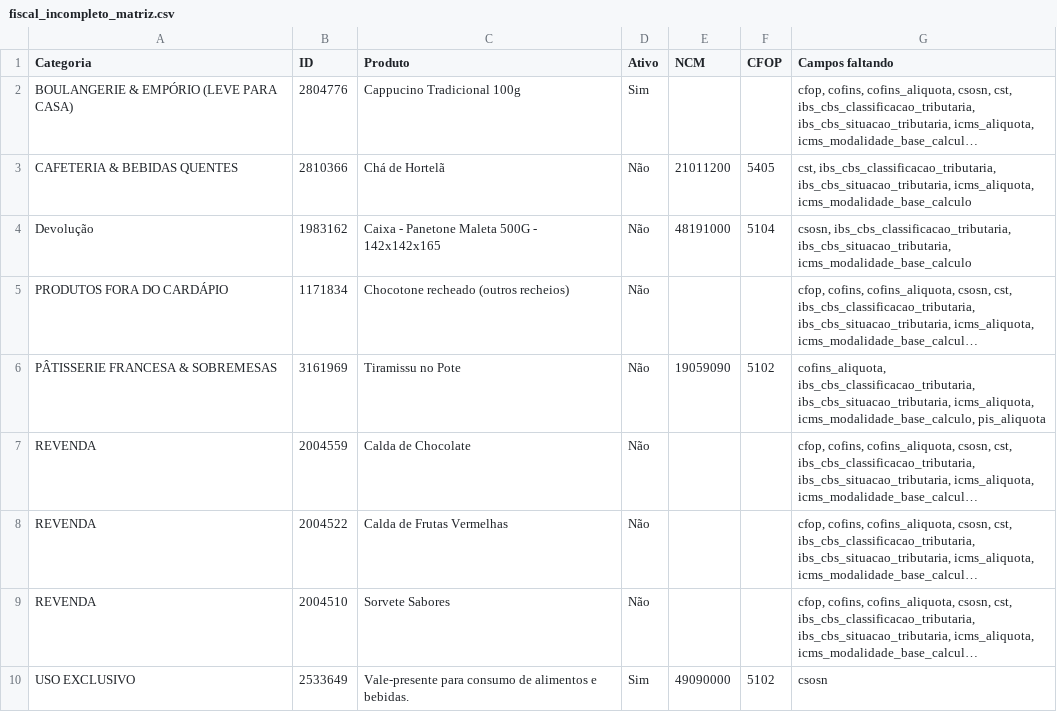
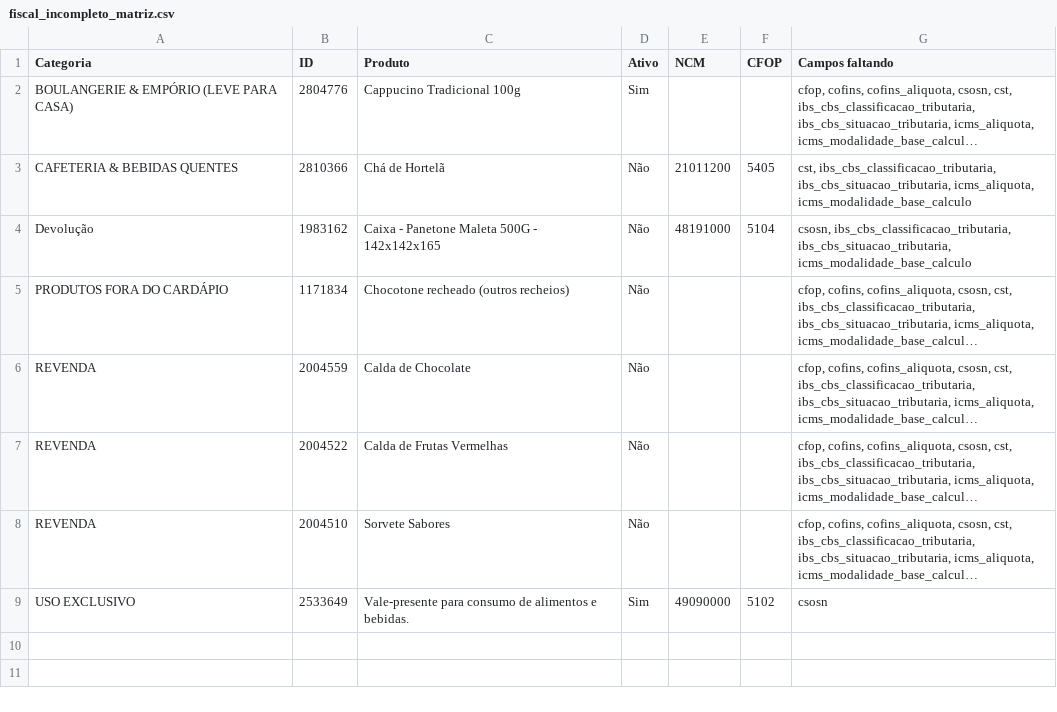
Before and after one commit to marcosozeas1975/kantine-delivery, a CSV file: fiscal_incompleto_matriz.csv, drawn as a sheet; long unchanged cells end in …; the diff names each change by its address in the sheet, - before the commit and + after, or states it on an @@ line.

```diff
--- a/fiscal_incompleto_matriz.csv
+++ b/fiscal_incompleto_matriz.csv
-row 6: PÂTISSERIE FRANCESA & SOBREMESAS | 3161969 | Tiramissu no Pote | Não | 19059090 | 5102 | cofins_aliquota, ibs_cbs_classificacao_tributaria, ibs_cbs_situacao_tributaria, icms_aliquota, icms_modalidade_base_calculo, pis_aliquota
```
